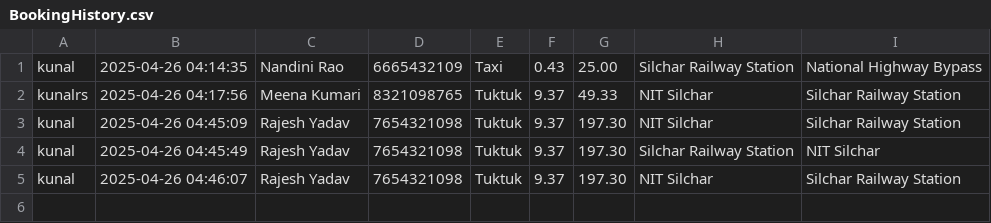
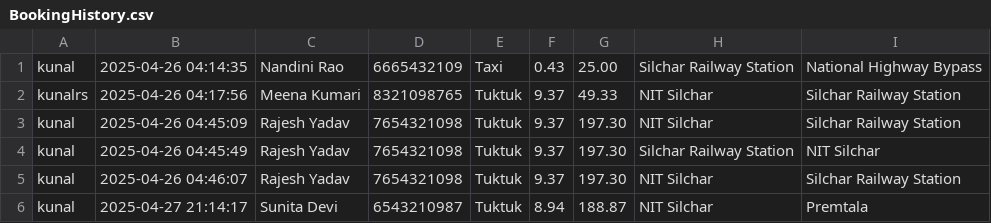
Before and after one commit to SekaiKerai/Oops-Project, a CSV file: BookingHistory.csv, drawn as a sheet; the diff names each change by its address in the sheet, - before the commit and + after, or states it on an @@ line.

```diff
--- a/BookingHistory.csv
+++ b/BookingHistory.csv
+row 6: kunal | 2025-04-27 21:14:17 | Sunita Devi | 6543210987 | Tuktuk | 8.94 | 188.87 | NIT Silchar | Premtala
```
Also changed, not shown: Drivers.csv, RentalHistory.csv, 7 other files.
